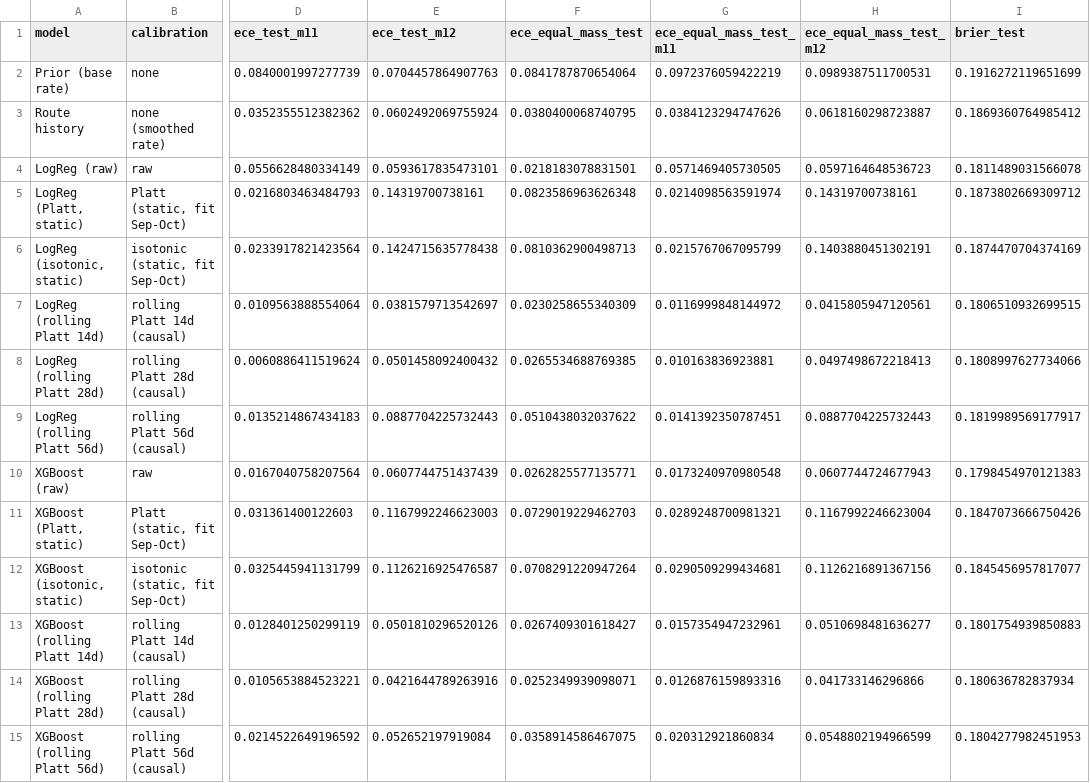
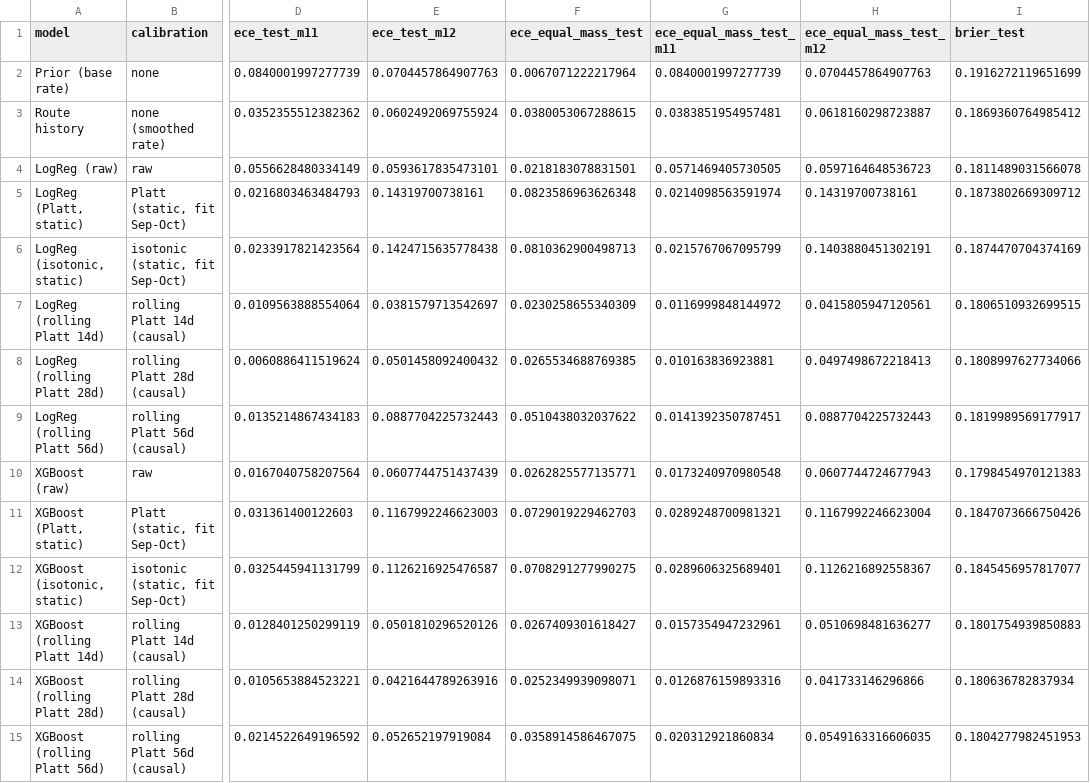
Before and after one commit to nipun1803/AeroCast-AI, a CSV file: report/tables/calibration_study.csv, drawn as a sheet; only a part is shown, gaps mark what is left out; the diff names each change by its address in the sheet, - before the commit and + after, or states it on an @@ line.

```diff
--- a/report/tables/calibration_study.csv
+++ b/report/tables/calibration_study.csv
-F2 (ece_equal_mass_test): 0.0841787870654064
+F2 (ece_equal_mass_test): 0.0067071222217964
-G2 (ece_equal_mass_test_m11): 0.0972376059422219
+G2 (ece_equal_mass_test_m11): 0.0840001997277739
-H2 (ece_equal_mass_test_m12): 0.0989387511700531
+H2 (ece_equal_mass_test_m12): 0.0704457864907763
-F3 (ece_equal_mass_test): 0.0380400068740795
+F3 (ece_equal_mass_test): 0.0380053067288615
-G3 (ece_equal_mass_test_m11): 0.0384123294747626
+G3 (ece_equal_mass_test_m11): 0.0383851954957481
-F12 (ece_equal_mass_test): 0.0708291220947264
+F12 (ece_equal_mass_test): 0.0708291277990275
-G12 (ece_equal_mass_test_m11): 0.0290509299434681
+G12 (ece_equal_mass_test_m11): 0.0289606325689401
-H12 (ece_equal_mass_test_m12): 0.1126216891367156
+H12 (ece_equal_mass_test_m12): 0.1126216892558367
-H15 (ece_equal_mass_test_m12): 0.0548802194966599
+H15 (ece_equal_mass_test_m12): 0.0549163316606035
```
Also changed, not shown: report/tables/calibrator_selection.csv, results/calibration_study.csv, 3 other files.
